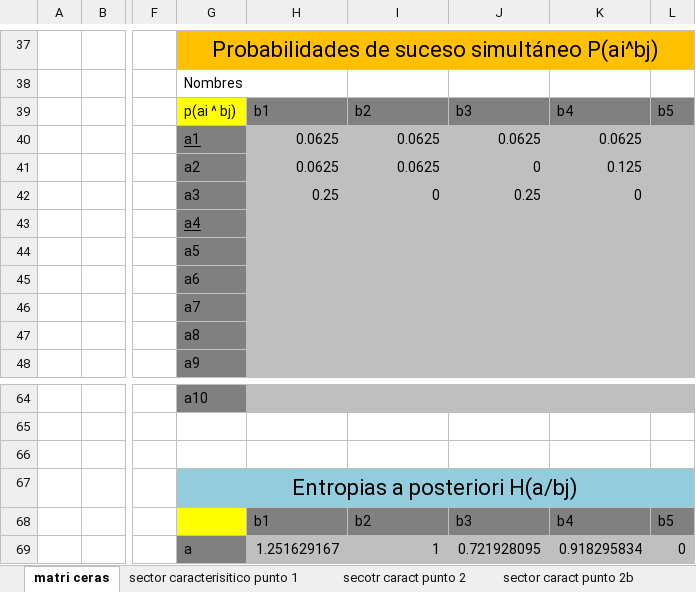
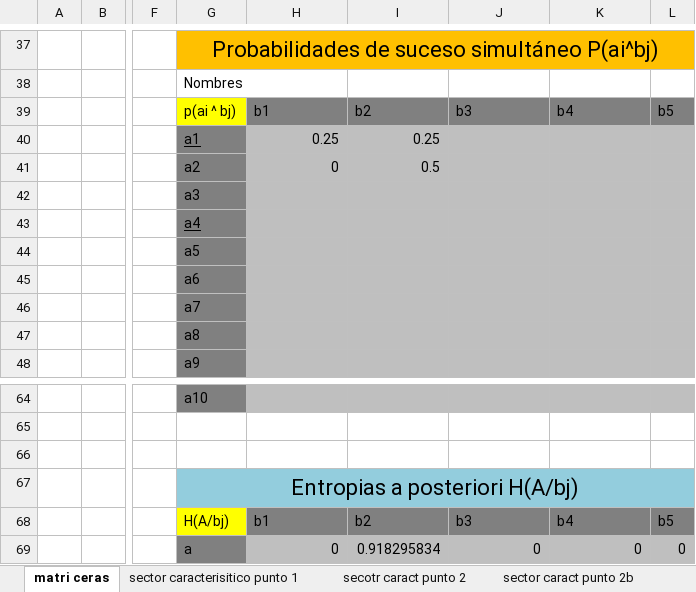
Before and after one commit to Mau-Lima/Planillas-Teoria-de-la-Informacion, an Excel workbook: Planilla Segundo Parcial.xlsx, sheet matri ceras, drawn as a sheet; only a part is shown, gaps mark what is left out; values as stored, in another font and other column widths than the file's, no borders; conditional formats not drawn; removed rows and columns are numbered as before the commit, all else as after; rows hold the shown columns only; the diff covers the shown part only; the diff names each change by its address in the sheet, - before the commit and + after, or states it on an @@ line.

```diff
--- a/Planilla Segundo Parcial.xlsx (sheet matri ceras)
+++ b/Planilla Segundo Parcial.xlsx (sheet matri ceras)
-row 40:  |  |  | a1 | 0.0625 | 0.0625 | 0.0625 | 0.0625
-row 41:  |  |  | a2 | 0.0625 | 0.0625 | 0 | 0.125
-row 42:  |  |  | a3 | 0.25 | 0 | 0.25 | 0
+row 40:  |  |  | a1 | 0.25 | 0.25
+row 41:  |  |  | a2 | 0 | 0.5
+row 42:  |  |  | a3
-G67: Entropias a posteriori H(a/bj)
+G67: Entropias a posteriori H(A/bj)
-G68: (empty)
+G68: H(A/bj)
-H69: 1.251629167
+H69: 0
-I69: 1
+I69: 0.918295834
-J69: 0.721928095
+J69: 0
-K69: 0.918295834
+K69: 0
```
Also changed, not shown: 11 added rows, 11 removed rows and 7 edited cells elsewhere in this sheet.
